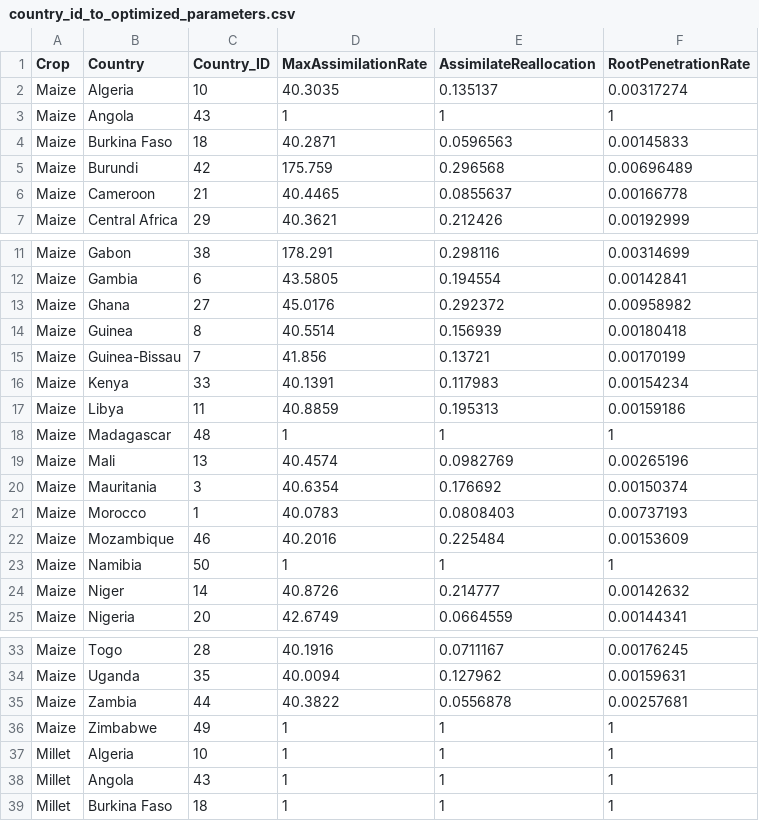
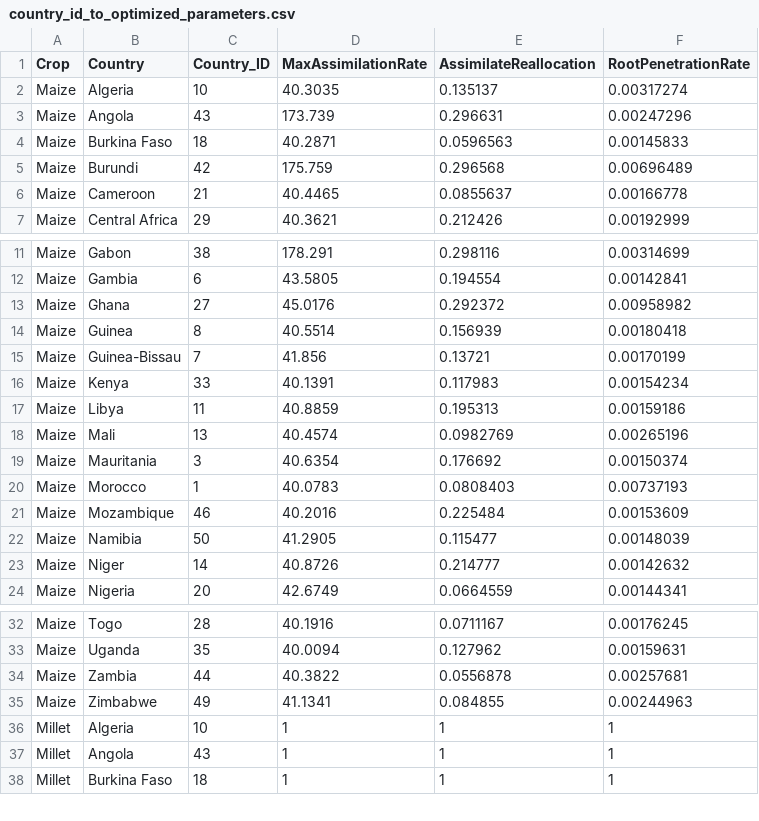
Before and after one commit to zalf-rpm/monica_africa, a CSV file: data/country_id_to_optimized_parameters.csv, drawn as a sheet; only a part is shown, gaps mark what is left out.

Commit message:
Update country_id_to_optimized_parameters.csv

```diff
--- a/data/country_id_to_optimized_parameters.csv
+++ b/data/country_id_to_optimized_parameters.csv
@@ -2,3 +2,3 @@ Crop,Country,Country_ID,MaxAssimilationRate,AssimilateReallocation,RootPenetrati
 Maize,Algeria,10,40.3035,0.135137,0.00317274
-Maize,Angola,43,1,1,1
+Maize,Angola,43,173.739,0.296631,0.00247296
 Maize,Burkina Faso,18,40.2871,0.0596563,0.00145833
@@ -17,3 +17,2 @@ Maize,Kenya,33,40.1391,0.117983,0.00154234
 Maize,Libya,11,40.8859,0.195313,0.00159186
-Maize,Madagascar,48,1,1,1
 Maize,Mali,13,40.4574,0.0982769,0.00265196
@@ -22,3 +21,3 @@ Maize,Morocco,1,40.0783,0.0808403,0.00737193
 Maize,Mozambique,46,40.2016,0.225484,0.00153609
-Maize,Namibia,50,1,1,1
+Maize,Namibia,50,41.2905,0.115477,0.00148039
 Maize,Niger,14,40.8726,0.214777,0.00142632
@@ -35,3 +34,3 @@ Maize,Uganda,35,40.0094,0.127962,0.00159631
 Maize,Zambia,44,40.3822,0.0556878,0.00257681
-Maize,Zimbabwe,49,1,1,1
+Maize,Zimbabwe,49,41.1341,0.084855,0.00244963
 Millet,Algeria,10,1,1,1
```
